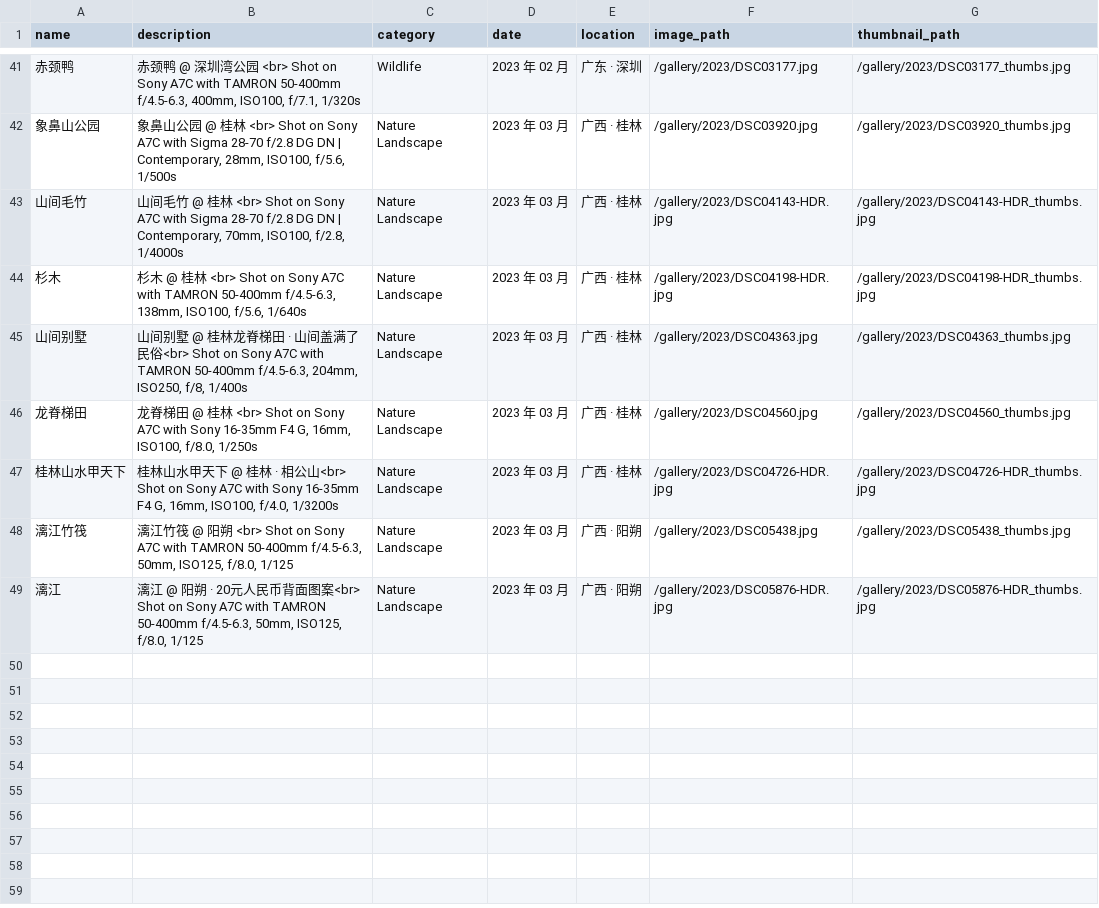
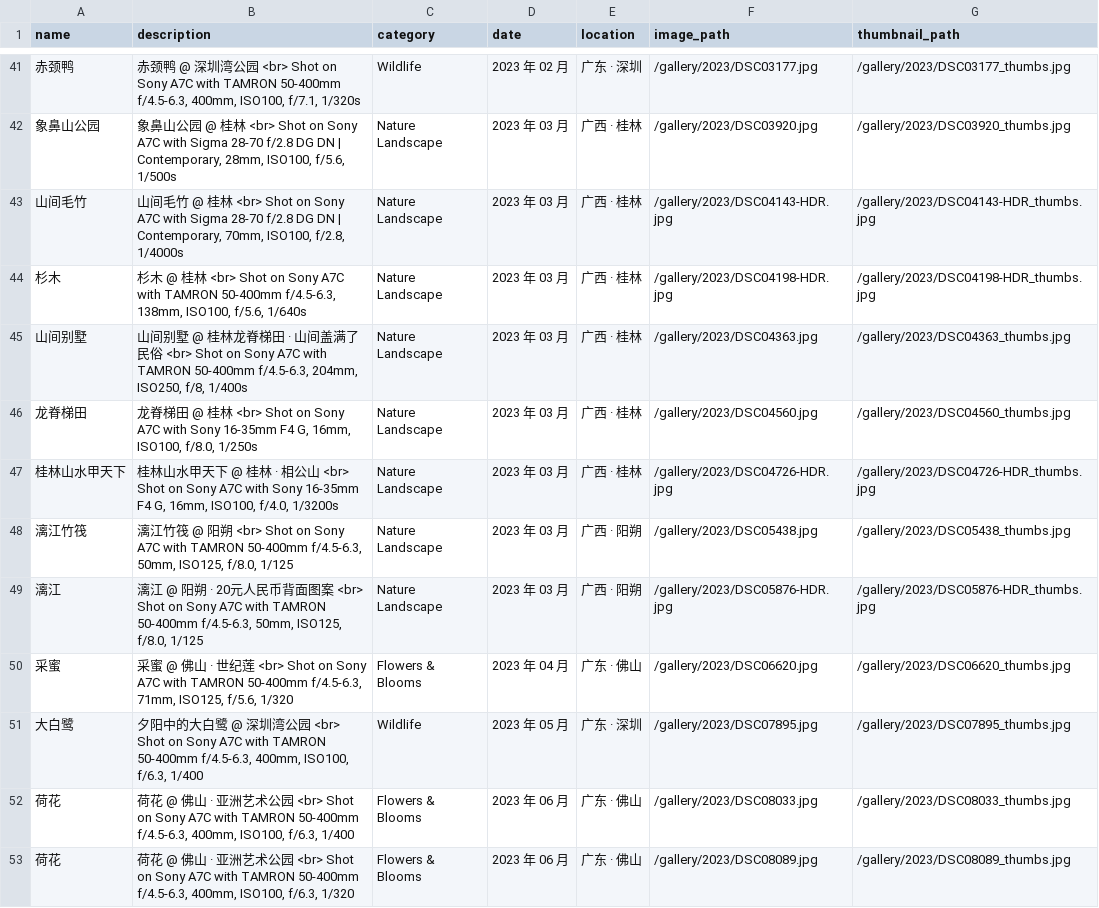
Before and after one commit to JacobZuo/jacobzuo.github.io, a CSV file: _data/gallery.csv, drawn as a sheet; only a part is shown, gaps mark what is left out; the diff covers the shown part only.

Commit message:
update gallery

```diff
--- a/_data/gallery.csv
+++ b/_data/gallery.csv
@@ -44,6 +44,10 @@ name,description,category,date,location,image_path,thumbnail_path
 "杉木","杉木 @ 桂林 <br> Shot on Sony A7C with TAMRON 50-400mm f/4.5-6.3, 138mm, ISO100, f/5.6, 1/640s","Nature Landscape","2023 年 03 月","广西 · 桂林","/gallery/2023/DSC04198-HDR.jpg","/gallery/2023/DSC04198-HDR_thumbs.jpg"
-"山间别墅","山间别墅 @ 桂林龙脊梯田 · 山间盖满了民俗<br> Shot on Sony A7C with TAMRON 50-400mm f/4.5-6.3, 204mm, ISO250, f/8, 1/400s","Nature Landscape","2023 年 03 月","广西 · 桂林","/gallery/2023/DSC04363.jpg","/gallery/2023/DSC04363_thumbs.jpg"
+"山间别墅","山间别墅 @ 桂林龙脊梯田 · 山间盖满了民俗 <br> Shot on Sony A7C with TAMRON 50-400mm f/4.5-6.3, 204mm, ISO250, f/8, 1/400s","Nature Landscape","2023 年 03 月","广西 · 桂林","/gallery/2023/DSC04363.jpg","/gallery/2023/DSC04363_thumbs.jpg"
 "龙脊梯田","龙脊梯田 @ 桂林 <br> Shot on Sony A7C with Sony 16-35mm F4 G, 16mm, ISO100, f/8.0, 1/250s","Nature Landscape","2023 年 03 月","广西 · 桂林","/gallery/2023/DSC04560.jpg","/gallery/2023/DSC04560_thumbs.jpg"
-"桂林山水甲天下","桂林山水甲天下 @ 桂林 · 相公山<br> Shot on Sony A7C with Sony 16-35mm F4 G, 16mm, ISO100, f/4.0, 1/3200s","Nature Landscape","2023 年 03 月","广西 · 桂林","/gallery/2023/DSC04726-HDR.jpg","/gallery/2023/DSC04726-HDR_thumbs.jpg"
+"桂林山水甲天下","桂林山水甲天下 @ 桂林 · 相公山 <br> Shot on Sony A7C with Sony 16-35mm F4 G, 16mm, ISO100, f/4.0, 1/3200s","Nature Landscape","2023 年 03 月","广西 · 桂林","/gallery/2023/DSC04726-HDR.jpg","/gallery/2023/DSC04726-HDR_thumbs.jpg"
 "漓江竹筏","漓江竹筏 @ 阳朔 <br> Shot on Sony A7C with TAMRON 50-400mm f/4.5-6.3, 50mm, ISO125, f/8.0, 1/125","Nature Landscape","2023 年 03 月","广西 · 阳朔","/gallery/2023/DSC05438.jpg","/gallery/2023/DSC05438_thumbs.jpg"
-"漓江","漓江 @ 阳朔 · 20元人民币背面图案<br> Shot on Sony A7C with TAMRON 50-400mm f/4.5-6.3, 50mm, ISO125, f/8.0, 1/125","Nature Landscape","2023 年 03 月","广西 · 阳朔","/gallery/2023/DSC05876-HDR.jpg","/gallery/2023/DSC05876-HDR_thumbs.jpg"
+"漓江","漓江 @ 阳朔 · 20元人民币背面图案 <br> Shot on Sony A7C with TAMRON 50-400mm f/4.5-6.3, 50mm, ISO125, f/8.0, 1/125","Nature Landscape","2023 年 03 月","广西 · 阳朔","/gallery/2023/DSC05876-HDR.jpg","/gallery/2023/DSC05876-HDR_thumbs.jpg"
+"采蜜","采蜜 @ 佛山 · 世纪莲 <br> Shot on Sony A7C with TAMRON 50-400mm f/4.5-6.3, 71mm, ISO125, f/5.6, 1/320","Flowers & Blooms","2023 年 04 月","广东 · 佛山","/gallery/2023/DSC06620.jpg","/gallery/2023/DSC06620_thumbs.jpg"
+"大白鹭","夕阳中的大白鹭 @ 深圳湾公园 <br> Shot on Sony A7C with TAMRON 50-400mm f/4.5-6.3, 400mm, ISO100, f/6.3, 1/400","Wildlife","2023 年 05 月","广东 · 深圳","/gallery/2023/DSC07895.jpg","/gallery/2023/DSC07895_thumbs.jpg"
+"荷花","荷花 @ 佛山 · 亚洲艺术公园 <br> Shot on Sony A7C with TAMRON 50-400mm f/4.5-6.3, 400mm, ISO100, f/6.3, 1/400","Flowers & Blooms","2023 年 06 月","广东 · 佛山","/gallery/2023/DSC08033.jpg","/gallery/2023/DSC08033_thumbs.jpg"
+"荷花","荷花 @ 佛山 · 亚洲艺术公园 <br> Shot on Sony A7C with TAMRON 50-400mm f/4.5-6.3, 400mm, ISO100, f/6.3, 1/320","Flowers & Blooms","2023 年 06 月","广东 · 佛山","/gallery/2023/DSC08089.jpg","/gallery/2023/DSC08089_thumbs.jpg"
```
Also changed, not shown: 9 added rows elsewhere in this file, 27 other files.
